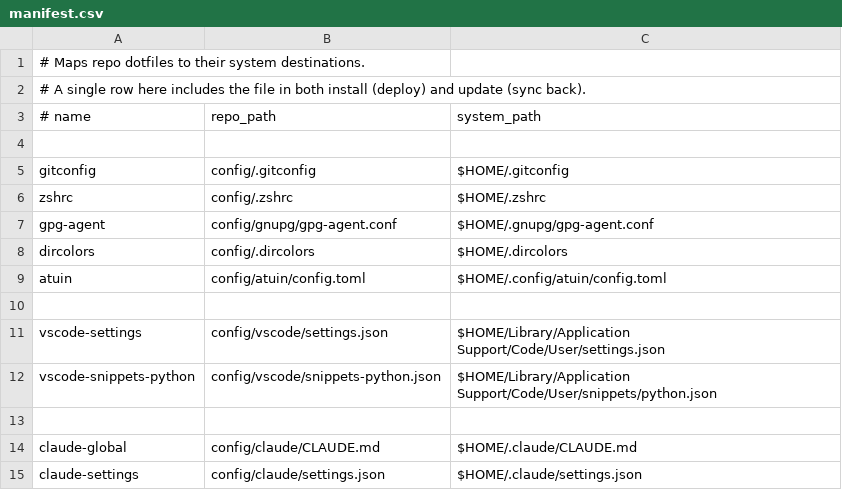
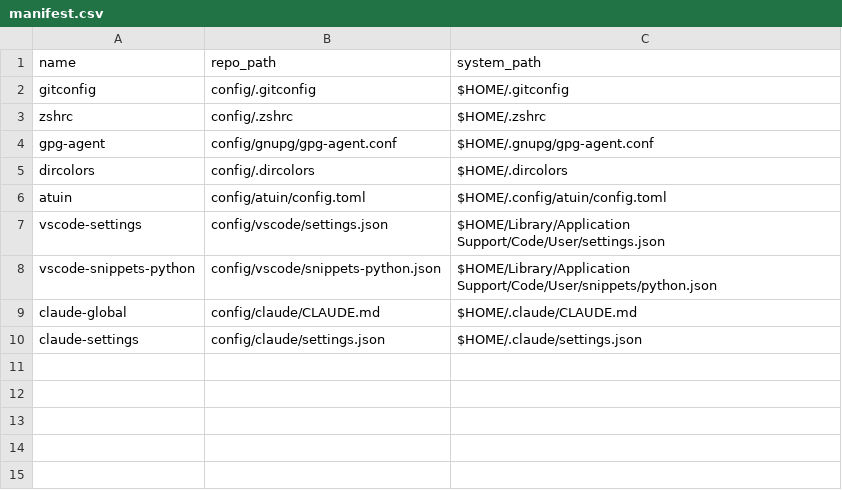
Before and after one commit to cpwillis/dots, a CSV file: meta/manifest.csv, drawn as a sheet; removed rows and columns are numbered as before the commit, all else as after; the diff names each change by its address in the sheet, - before the commit and + after, or states it on an @@ line.

Commit message:
make the manifest valid csv so github renders it as a table

```diff
--- a/meta/manifest.csv
+++ b/meta/manifest.csv
-row 1: # Maps repo dotfiles to their system destinations.
-row 2: # A single row here includes the file in both install (deploy) and update (sync back).
-A1: # name
+A1: name
-row 4: (empty)
-row 10: (empty)
-row 13: (empty)
```
Also changed, not shown: 2 other files.
